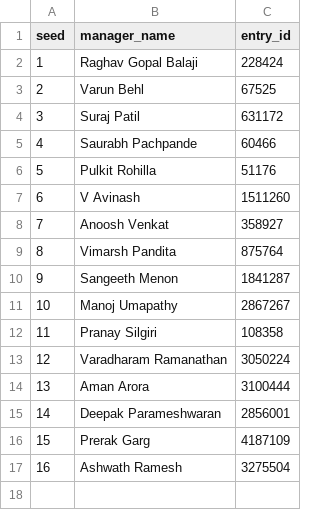
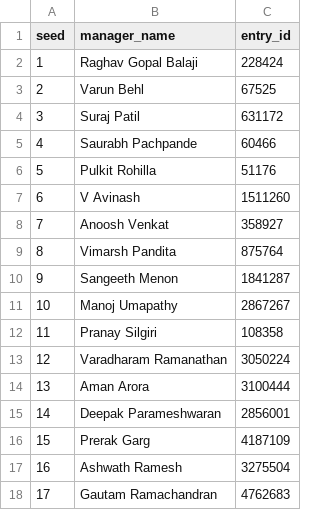
Before and after one commit to dparame12-bit/wtl-fpl-26-27, a CSV file: data/managers.csv, drawn as a sheet; the diff names each change by its address in the sheet, - before the commit and + after, or states it on an @@ line.

Commit message:
Update managers.csv

```diff
--- a/data/managers.csv
+++ b/data/managers.csv
+row 18: 17 | Gautam Ramachandran | 4762683
```
